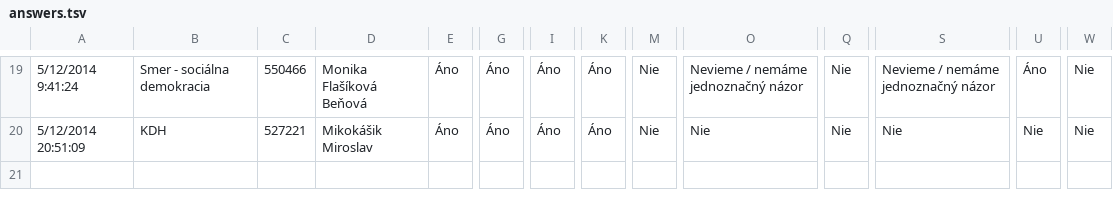
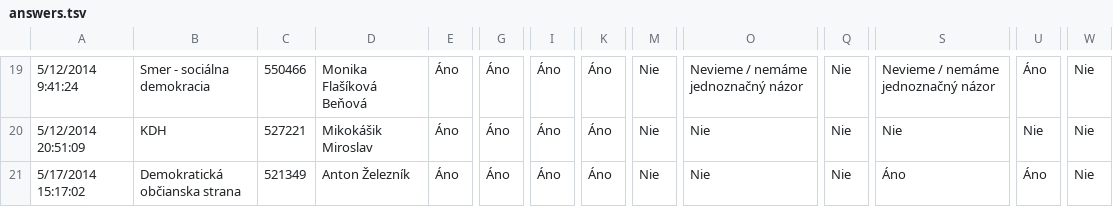
Before and after one commit to KohoVolit/volebnakalkulacka.sk, a TSV file: www/europsky-parlament-2014/backend/source/answers.tsv, drawn as a sheet; only a part is shown, gaps mark what is left out; rows hold the shown columns only; the diff names each change by its address in the sheet, - before the commit and + after, or states it on an @@ line.

```diff
--- a/www/europsky-parlament-2014/backend/source/answers.tsv
+++ b/www/europsky-parlament-2014/backend/source/answers.tsv
+row 21: 5/17/2014 15:17:02 | Demokratická občianska strana | 521349 | Anton Železník | Áno | Áno | Áno | Áno | Nie | Nie | Nie | Áno | Áno | Nie
```
Also changed, not shown: 12 other files.
